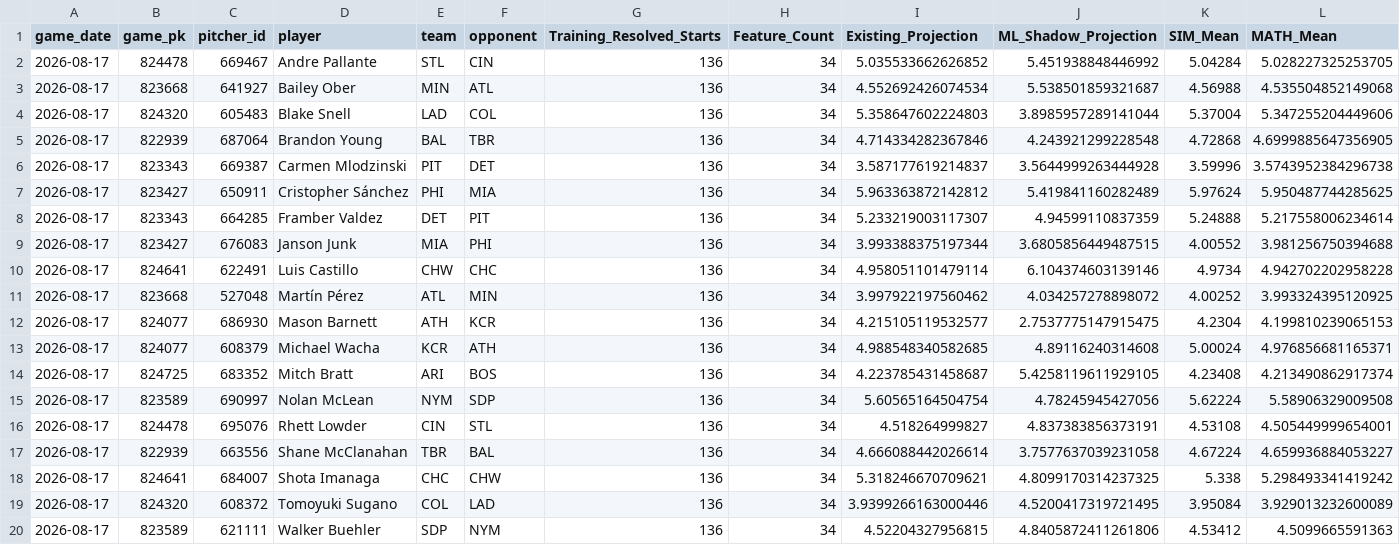
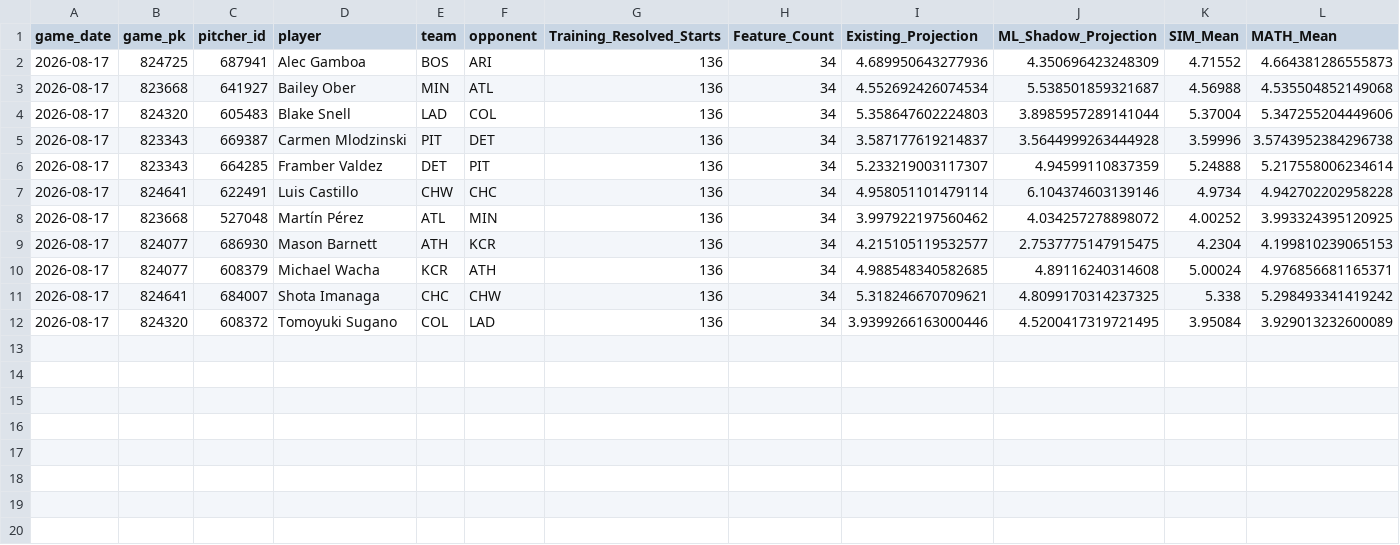
Before and after one commit to KingTud88/MLB-Prop-App, a CSV file: data/ml_shadow_live_candidates.csv, drawn as a sheet; only a part is shown; removed rows and columns are numbered as before the commit, all else as after; rows hold the shown columns only; the diff names each change by its address in the sheet, - before the commit and + after, or states it on an @@ line.

```diff
--- a/data/ml_shadow_live_candidates.csv
+++ b/data/ml_shadow_live_candidates.csv
-row 2: 2026-08-17 | 824478 | 669467 | Andre Pallante | STL | CIN | 136 | 34 | 5.035533662626852 | 5.451938848446992 | 5.04284 | 5.028227325253705
+row 2: 2026-08-17 | 824725 | 687941 | Alec Gamboa | BOS | ARI | 136 | 34 | 4.689950643277936 | 4.350696423248309 | 4.71552 | 4.664381286555873
-row 5: 2026-08-17 | 822939 | 687064 | Brandon Young | BAL | TBR | 136 | 34 | 4.714334282367846 | 4.243921299228548 | 4.72868 | 4.6999885647356905
-row 7: 2026-08-17 | 823427 | 650911 | Cristopher Sánchez | PHI | MIA | 136 | 34 | 5.963363872142812 | 5.419841160282489 | 5.97624 | 5.950487744285625
-row 9: 2026-08-17 | 823427 | 676083 | Janson Junk | MIA | PHI | 136 | 34 | 3.993388375197344 | 3.6805856449487515 | 4.00552 | 3.981256750394688
-row 14: 2026-08-17 | 824725 | 683352 | Mitch Bratt | ARI | BOS | 136 | 34 | 4.223785431458687 | 5.4258119611929105 | 4.23408 | 4.213490862917374
-row 15: 2026-08-17 | 823589 | 690997 | Nolan McLean | NYM | SDP | 136 | 34 | 5.60565164504754 | 4.78245945427056 | 5.62224 | 5.58906329009508
-row 16: 2026-08-17 | 824478 | 695076 | Rhett Lowder | CIN | STL | 136 | 34 | 4.518264999827 | 4.837383856373191 | 4.53108 | 4.505449999654001
-row 17: 2026-08-17 | 822939 | 663556 | Shane McClanahan | TBR | BAL | 136 | 34 | 4.666088442026614 | 3.7577637039231058 | 4.67224 | 4.659936884053227
-row 20: 2026-08-17 | 823589 | 621111 | Walker Buehler | SDP | NYM | 136 | 34 | 4.52204327956815 | 4.8405872411261806 | 4.53412 | 4.5099665591363
```
Also changed, not shown: data/lineup_k_walkforward_detail.csv, data/ml_shadow_detail.csv, 38 other files.
